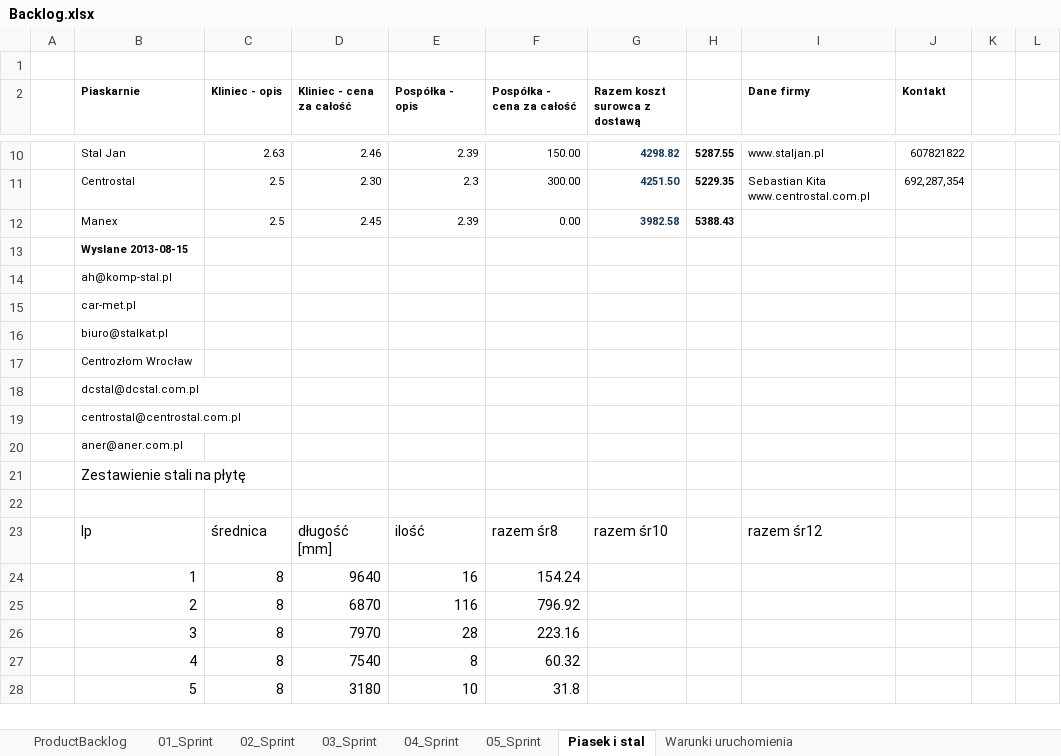
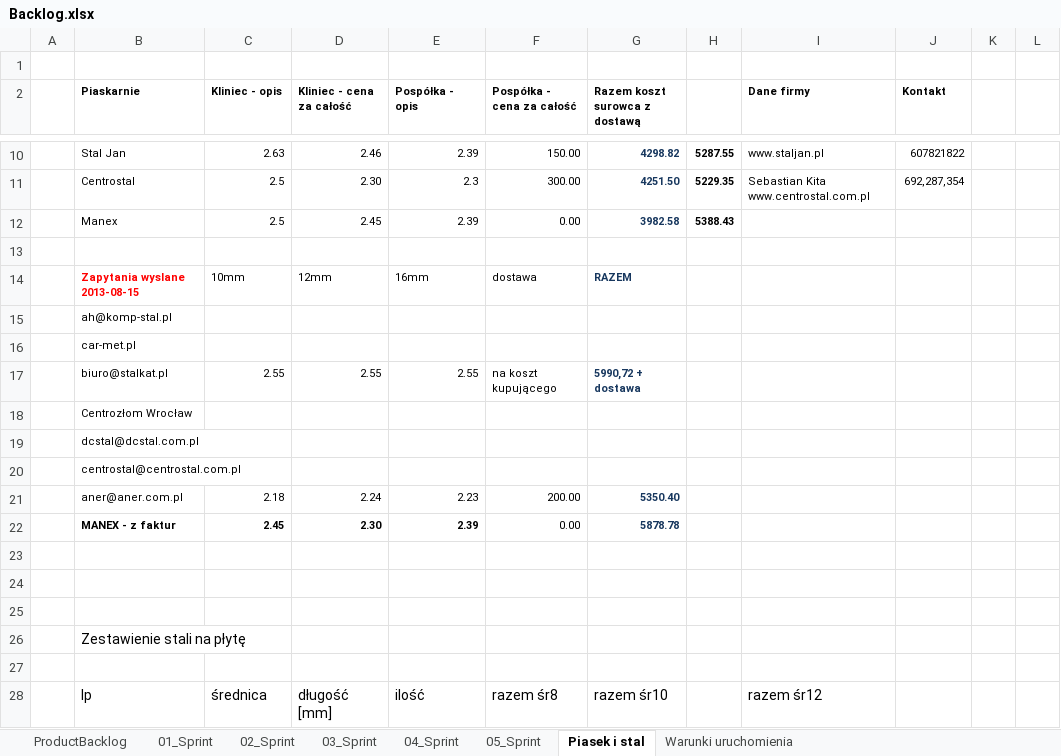
Before and after one commit to bajo2000/mati-sloncowati, an Excel workbook: plan/Backlog.xlsx, sheet Piasek i stal, drawn as a sheet; only a part is shown, gaps mark what is left out; the shorter side is filled out with more unchanged rows; values as stored, in another font and other column widths than the file's, no borders; table styles not drawn; removed rows and columns are numbered as before the commit, all else as after; the diff names each change by its address in the sheet, - before the commit and + after, or states it on an @@ line.

Commit message:
nowe zestawienie cen stali

```diff
--- a/plan/Backlog.xlsx (sheet Piasek i stal)
+++ b/plan/Backlog.xlsx (sheet Piasek i stal)
-B13 (Piaskarnie): Wyslane 2013-08-15
+B13 (Piaskarnie): (empty)
+row 14:  | Zapytania wyslane 2013-08-15 | 10mm | 12mm | 16mm | dostawa | RAZEM
-row 16:  | biuro@stalkat.pl
+row 17:  | biuro@stalkat.pl | 2.55 | 2.55 | 2.55 | na koszt kupującego | 5990,72 + dostawa
+row 21:  | aner@aner.com.pl | 2.18 | 2.24 | 2.23 | 200.00 | 5350.40
+row 22:  | MANEX - z faktur | 2.45 | 2.30 | 2.39 | 0.00 | 5878.78
-B23 (Piaskarnie): aner@aner.com.pl
+B23 (Piaskarnie): (empty)
+row 24: (empty)
+row 25: (empty)
```
Also changed, not shown: charts or pictures.
